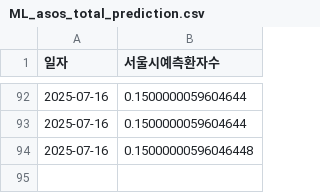
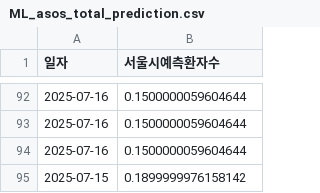
Before and after one commit to dalsoup/0725, a CSV file: ML_asos_total_prediction.csv, drawn as a sheet; only a part is shown, gaps mark what is left out.

Commit message:
[tab1] 2025-07-15 예측값 업데이트

```diff
--- a/ML_asos_total_prediction.csv
+++ b/ML_asos_total_prediction.csv
@@ -93,2 +93,3 @@
 2025-07-16,0.1500000059604644
-2025-07-16,0.15000000596046448
+2025-07-16,0.1500000059604644
+2025-07-15,0.1899999976158142
```
